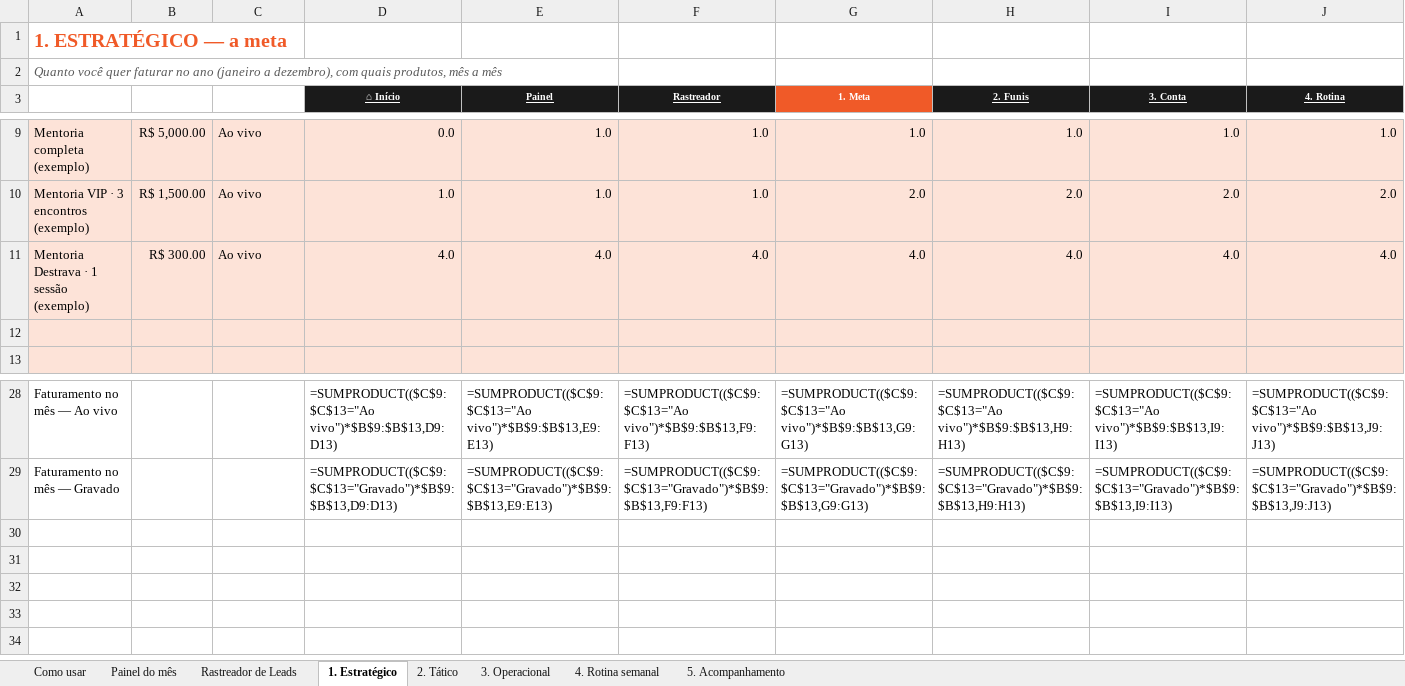
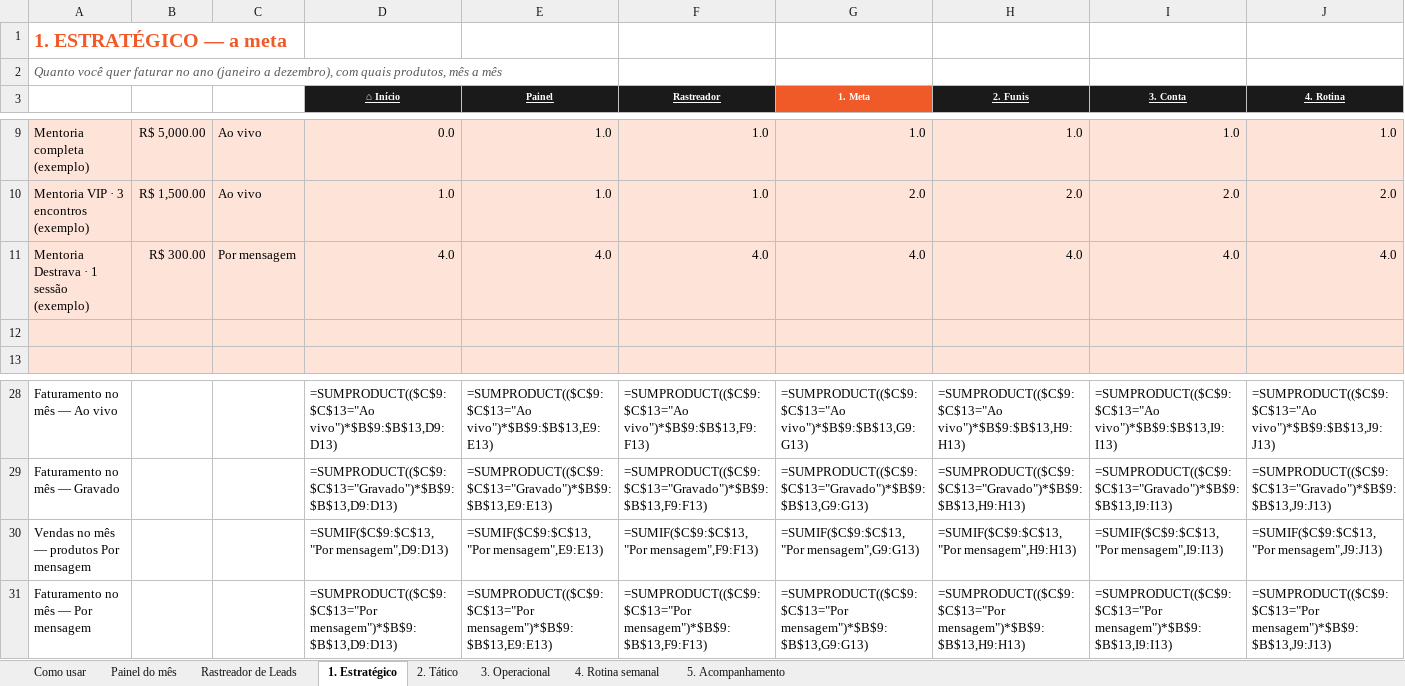
Before and after one commit to karolsenna-del/incubadora-de-expert, an Excel workbook: business/campanhas/expert360-curso/materiais/M5/M5.1 - Meu Expert Plan.xlsx, sheet 1. Estratégico, drawn as a sheet; only a part is shown, gaps mark what is left out; values as stored, in another font and other column widths than the file's, no borders; formulas without a stored value are shown as written; conditional formats not drawn; rows hold the shown columns only; the diff names each change by its address in the sheet, - before the commit and + after, or states it on an @@ line.

```diff
--- a/business/campanhas/expert360-curso/materiais/M5/M5.1 - Meu Expert Plan.xlsx (sheet 1. Estratégico)
+++ b/business/campanhas/expert360-curso/materiais/M5/M5.1 - Meu Expert Plan.xlsx (sheet 1. Estratégico)
-C11: Ao vivo
+C11: Por mensagem
+row 30: Vendas no mês — produtos Por mensagem |  |  | =SUMIF($C$9:$C$13,"Por mensagem",D9:D13) | =SUMIF($C$9:$C$13,"Por mensagem",E9:E13) | =SUMIF($C$9:$C$13,"Por mensagem",F9:F13) | =SUMIF($C$9:$C$13,"Por mensagem",G9:G13) | =SUMIF($C$9:$C$13,"Por mensagem",H9:H13) | =SUMIF($C$9:$C$13,"Por mensagem",I9:I13) | =SUMIF($C$9:$C$13,"Por mensagem",J9:J13)
+row 31: Faturamento no mês — Por mensagem |  |  | =SUMPRODUCT(($C$9:$C$13="Por mensagem")*$B$9:$B$13,D9:D13) | =SUMPRODUCT(($C$9:$C$13="Por mensagem")*$B$9:$B$13,E9:E13) | =SUMPRODUCT(($C$9:$C$13="Por mensagem")*$B$9:$B$13,F9:F13) | =SUMPRODUCT(($C$9:$C$13="Por mensagem")*$B$9:$B$13,G9:G13) | =SUMPRODUCT(($C$9:$C$13="Por mensagem")*$B$9:$B$13,H9:H13) | =SUMPRODUCT(($C$9:$C$13="Por mensagem")*$B$9:$B$13,I9:I13) | =SUMPRODUCT(($C$9:$C$13="Por mensagem")*$B$9:$B$13,J9:J13)
```
Also changed, not shown: sheet Painel do mês, sheet 2. Tático, sheet Rastreador de Leads, sheet Como usar, charts or pictures, 3 other files.
